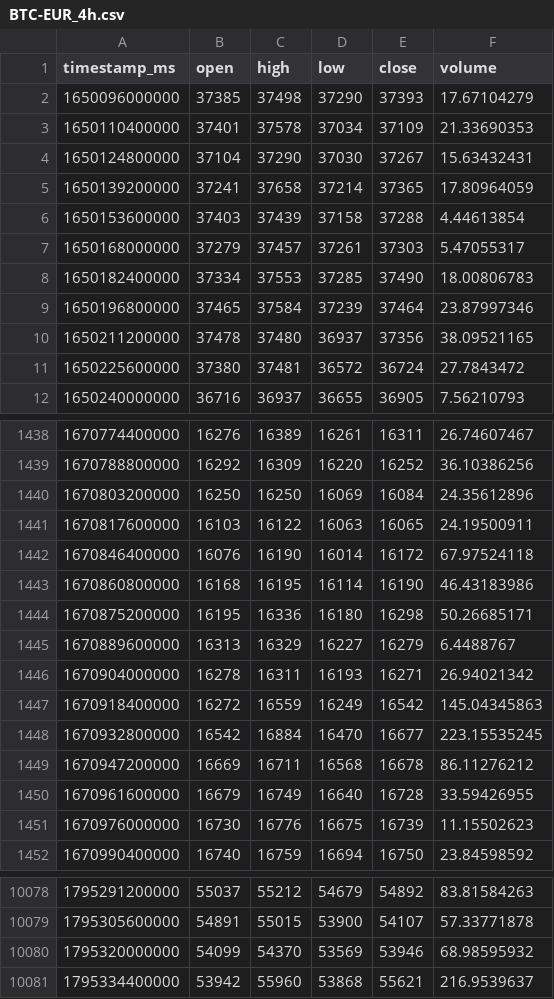
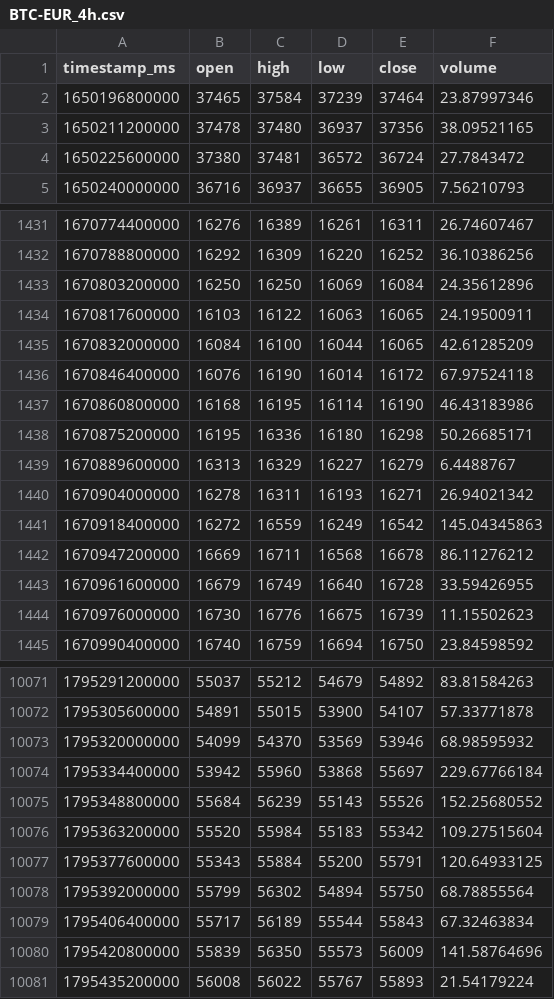
Before and after one commit to joejoe2024/trading-data, a CSV file: data/BTC-EUR_4h.csv, drawn as a sheet; only a part is shown, gaps mark what is left out; the diff covers the shown part only.

```diff
--- a/data/BTC-EUR_4h.csv
+++ b/data/BTC-EUR_4h.csv
@@ -1,9 +1,2 @@
 timestamp_ms,open,high,low,close,volume
-1650096000000,37385,37498,37290,37393,17.67104279
-1650110400000,37401,37578,37034,37109,21.33690353
-1650124800000,37104,37290,37030,37267,15.63432431
-1650139200000,37241,37658,37214,37365,17.80964059
-1650153600000,37403,37439,37158,37288,4.44613854
-1650168000000,37279,37457,37261,37303,5.47055317
-1650182400000,37334,37553,37285,37490,18.00806783
 1650196800000,37465,37584,37239,37464,23.87997346
@@ -1441,2 +1434,3 @@ timestamp_ms,open,high,low,close,volume
 1670817600000,16103,16122,16063,16065,24.19500911
+1670832000000,16084,16100,16044,16065,42.61285209
 1670846400000,16076,16190,16014,16172,67.97524118
@@ -1447,3 +1441,2 @@ timestamp_ms,open,high,low,close,volume
 1670918400000,16272,16559,16249,16542,145.04345863
-1670932800000,16542,16884,16470,16677,223.15535245
 1670947200000,16669,16711,16568,16678,86.11276212
@@ -10080,2 +10073,9 @@ timestamp_ms,open,high,low,close,volume
 1795320000000,54099,54370,53569,53946,68.98595932
-1795334400000,53942,55960,53868,55621,216.9539637
+1795334400000,53942,55960,53868,55697,229.67766184
+1795348800000,55684,56239,55143,55526,152.25680552
+1795363200000,55520,55984,55183,55342,109.27515604
+1795377600000,55343,55884,55200,55791,120.64933125
+1795392000000,55799,56302,54894,55750,68.78855564
+1795406400000,55717,56189,55544,55843,67.32463834
+1795420800000,55839,56350,55573,56009,141.58764696
+1795435200000,56008,56022,55767,55893,21.54179224
```
Also changed, not shown: 5 added rows and 5 removed rows elsewhere in this file, data/BTC-EUR_1d.csv, data/ETH-EUR_1d.csv, 5 other files.
